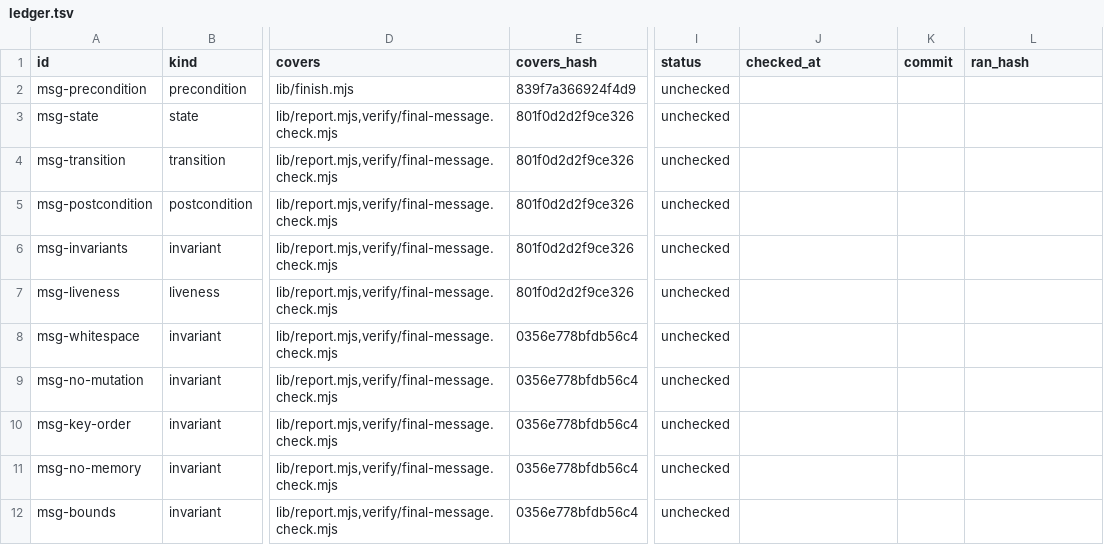
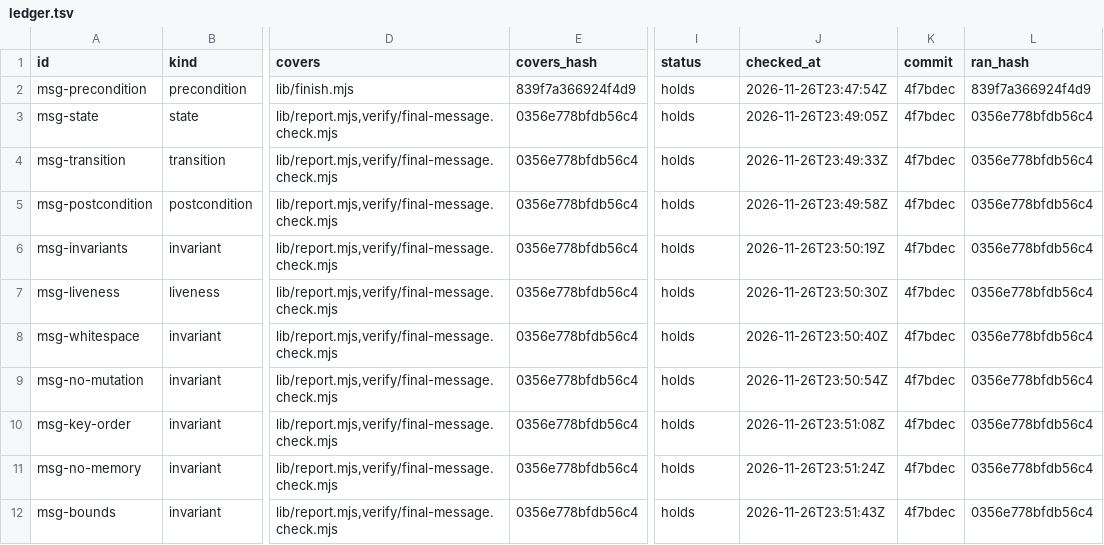
Before and after one commit to DeadInternetStudios/100x-engineer-skill, a TSV file: verify/ledger.tsv, drawn as a sheet; only a part is shown, gaps mark what is left out; the diff names each change by its address in the sheet, - before the commit and + after, or states it on an @@ line.

Commit message:
Sync the ledger: all eleven rows hold on the current code

```diff
--- a/verify/ledger.tsv
+++ b/verify/ledger.tsv
-I2:I12 (status): unchecked
+I2:I12 (status): holds
-J2 (checked_at): (empty)
+J2 (checked_at): 2026-11-26T23:47:54Z
-K2:K12 (commit): (empty)
+K2:K12 (commit): 4f7bdec
-L2 (ran_hash): (empty)
+L2 (ran_hash): 839f7a366924f4d9
-E3:E7 (covers_hash): 801f0d2d2f9ce326
+E3:E7 (covers_hash): 0356e778bfdb56c4
-J3 (checked_at): (empty)
+J3 (checked_at): 2026-11-26T23:49:05Z
-L3:L12 (ran_hash): (empty)
+L3:L12 (ran_hash): 0356e778bfdb56c4
-J4 (checked_at): (empty)
+J4 (checked_at): 2026-11-26T23:49:33Z
-J5 (checked_at): (empty)
+J5 (checked_at): 2026-11-26T23:49:58Z
-J6 (checked_at): (empty)
+J6 (checked_at): 2026-11-26T23:50:19Z
-J7 (checked_at): (empty)
+J7 (checked_at): 2026-11-26T23:50:30Z
-J8 (checked_at): (empty)
+J8 (checked_at): 2026-11-26T23:50:40Z
-J9 (checked_at): (empty)
+J9 (checked_at): 2026-11-26T23:50:54Z
-J10 (checked_at): (empty)
+J10 (checked_at): 2026-11-26T23:51:08Z
-J11 (checked_at): (empty)
+J11 (checked_at): 2026-11-26T23:51:24Z
-J12 (checked_at): (empty)
+J12 (checked_at): 2026-11-26T23:51:43Z
```
Also changed, not shown: verify/history.tsv.
